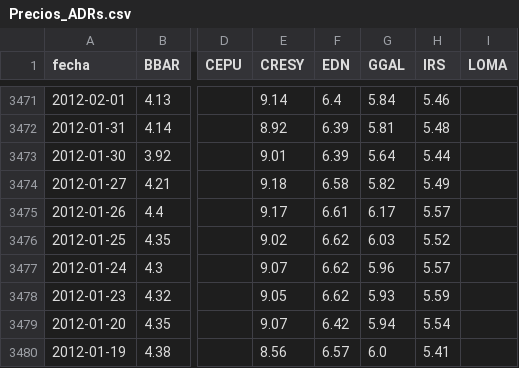
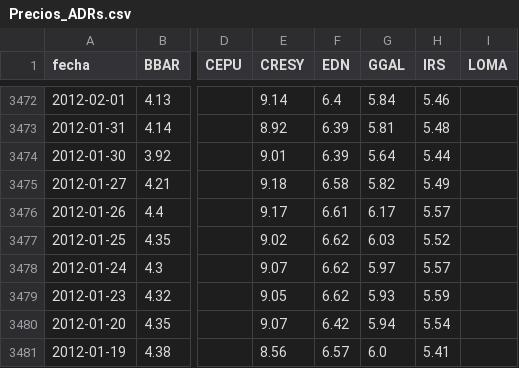
Before and after one commit to jesusrobles824/base-de-datos, a CSV file: Precios_ADRs.csv, drawn as a sheet; only a part is shown, gaps mark what is left out; addresses are those after the commit; the diff covers the shown part only; the diff names each change by its address in the sheet, - before the commit and + after, or states it on an @@ line.

```diff
--- a/Precios_ADRs.csv
+++ b/Precios_ADRs.csv
-G3478 (GGAL): 5.96
+G3478 (GGAL): 5.97
```
Also changed, not shown: 1 added row and 4 edited cells elsewhere in this file, ADRs_variacion_porcentual_diaria.csv.
